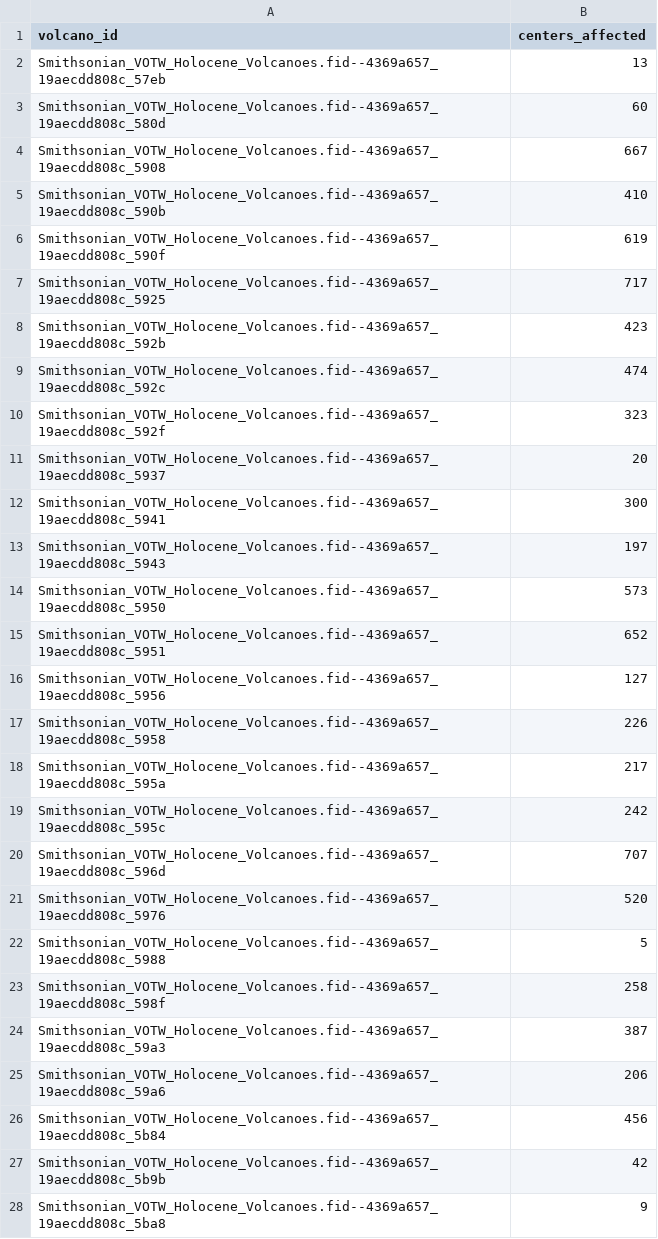
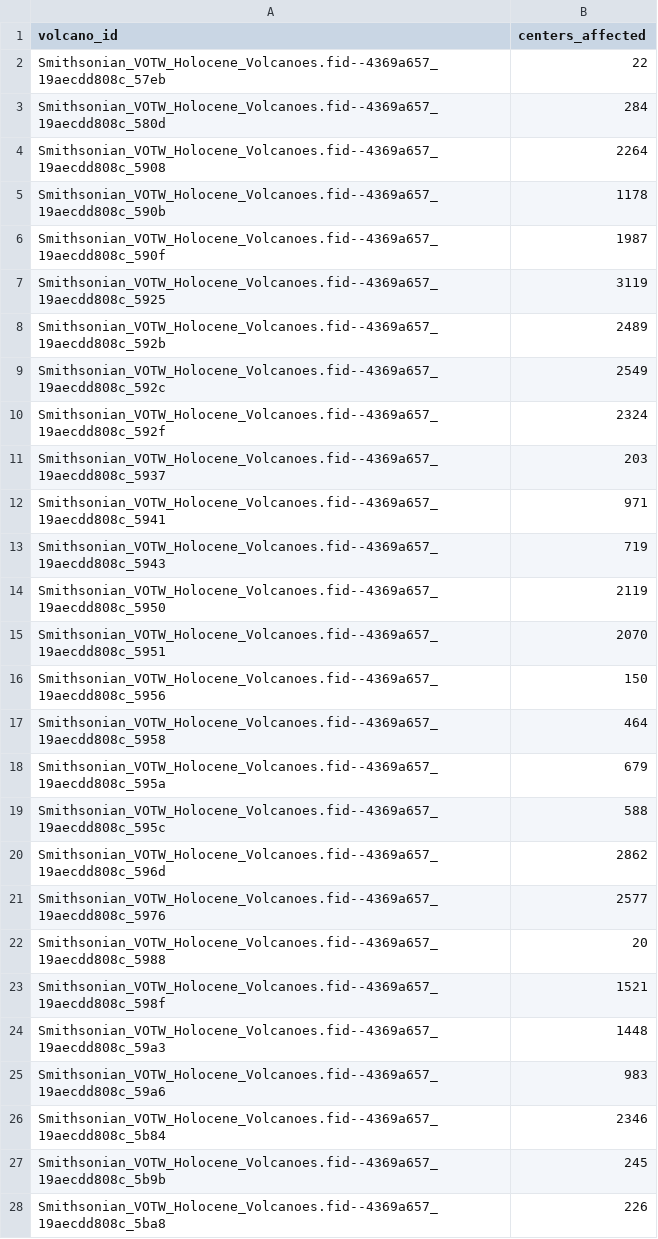
Before and after one commit to oGillet/SafeVolcano, a CSV file: ETL/app/data/risk_by_volcano.csv, drawn as a sheet; only a part is shown; the diff covers the shown part only.

```diff
--- a/ETL/app/data/risk_by_volcano.csv
+++ b/ETL/app/data/risk_by_volcano.csv
@@ -1,28 +1,28 @@
 volcano_id,centers_affected
-Smithsonian_VOTW_Holocene_Volcanoes.fid--4369a657_19aecdd808c_57eb,13
-Smithsonian_VOTW_Holocene_Volcanoes.fid--4369a657_19aecdd808c_580d,60
-Smithsonian_VOTW_Holocene_Volcanoes.fid--4369a657_19aecdd808c_5908,667
-Smithsonian_VOTW_Holocene_Volcanoes.fid--4369a657_19aecdd808c_590b,410
-Smithsonian_VOTW_Holocene_Volcanoes.fid--4369a657_19aecdd808c_590f,619
-Smithsonian_VOTW_Holocene_Volcanoes.fid--4369a657_19aecdd808c_5925,717
-Smithsonian_VOTW_Holocene_Volcanoes.fid--4369a657_19aecdd808c_592b,423
-Smithsonian_VOTW_Holocene_Volcanoes.fid--4369a657_19aecdd808c_592c,474
-Smithsonian_VOTW_Holocene_Volcanoes.fid--4369a657_19aecdd808c_592f,323
-Smithsonian_VOTW_Holocene_Volcanoes.fid--4369a657_19aecdd808c_5937,20
-Smithsonian_VOTW_Holocene_Volcanoes.fid--4369a657_19aecdd808c_5941,300
-Smithsonian_VOTW_Holocene_Volcanoes.fid--4369a657_19aecdd808c_5943,197
-Smithsonian_VOTW_Holocene_Volcanoes.fid--4369a657_19aecdd808c_5950,573
-Smithsonian_VOTW_Holocene_Volcanoes.fid--4369a657_19aecdd808c_5951,652
-Smithsonian_VOTW_Holocene_Volcanoes.fid--4369a657_19aecdd808c_5956,127
-Smithsonian_VOTW_Holocene_Volcanoes.fid--4369a657_19aecdd808c_5958,226
-Smithsonian_VOTW_Holocene_Volcanoes.fid--4369a657_19aecdd808c_595a,217
-Smithsonian_VOTW_Holocene_Volcanoes.fid--4369a657_19aecdd808c_595c,242
-Smithsonian_VOTW_Holocene_Volcanoes.fid--4369a657_19aecdd808c_596d,707
-Smithsonian_VOTW_Holocene_Volcanoes.fid--4369a657_19aecdd808c_5976,520
-Smithsonian_VOTW_Holocene_Volcanoes.fid--4369a657_19aecdd808c_5988,5
-Smithsonian_VOTW_Holocene_Volcanoes.fid--4369a657_19aecdd808c_598f,258
-Smithsonian_VOTW_Holocene_Volcanoes.fid--4369a657_19aecdd808c_59a3,387
-Smithsonian_VOTW_Holocene_Volcanoes.fid--4369a657_19aecdd808c_59a6,206
-Smithsonian_VOTW_Holocene_Volcanoes.fid--4369a657_19aecdd808c_5b84,456
-Smithsonian_VOTW_Holocene_Volcanoes.fid--4369a657_19aecdd808c_5b9b,42
-Smithsonian_VOTW_Holocene_Volcanoes.fid--4369a657_19aecdd808c_5ba8,9
+Smithsonian_VOTW_Holocene_Volcanoes.fid--4369a657_19aecdd808c_57eb,22
+Smithsonian_VOTW_Holocene_Volcanoes.fid--4369a657_19aecdd808c_580d,284
+Smithsonian_VOTW_Holocene_Volcanoes.fid--4369a657_19aecdd808c_5908,2264
+Smithsonian_VOTW_Holocene_Volcanoes.fid--4369a657_19aecdd808c_590b,1178
+Smithsonian_VOTW_Holocene_Volcanoes.fid--4369a657_19aecdd808c_590f,1987
+Smithsonian_VOTW_Holocene_Volcanoes.fid--4369a657_19aecdd808c_5925,3119
+Smithsonian_VOTW_Holocene_Volcanoes.fid--4369a657_19aecdd808c_592b,2489
+Smithsonian_VOTW_Holocene_Volcanoes.fid--4369a657_19aecdd808c_592c,2549
+Smithsonian_VOTW_Holocene_Volcanoes.fid--4369a657_19aecdd808c_592f,2324
+Smithsonian_VOTW_Holocene_Volcanoes.fid--4369a657_19aecdd808c_5937,203
+Smithsonian_VOTW_Holocene_Volcanoes.fid--4369a657_19aecdd808c_5941,971
+Smithsonian_VOTW_Holocene_Volcanoes.fid--4369a657_19aecdd808c_5943,719
+Smithsonian_VOTW_Holocene_Volcanoes.fid--4369a657_19aecdd808c_5950,2119
+Smithsonian_VOTW_Holocene_Volcanoes.fid--4369a657_19aecdd808c_5951,2070
+Smithsonian_VOTW_Holocene_Volcanoes.fid--4369a657_19aecdd808c_5956,150
+Smithsonian_VOTW_Holocene_Volcanoes.fid--4369a657_19aecdd808c_5958,464
+Smithsonian_VOTW_Holocene_Volcanoes.fid--4369a657_19aecdd808c_595a,679
+Smithsonian_VOTW_Holocene_Volcanoes.fid--4369a657_19aecdd808c_595c,588
+Smithsonian_VOTW_Holocene_Volcanoes.fid--4369a657_19aecdd808c_596d,2862
+Smithsonian_VOTW_Holocene_Volcanoes.fid--4369a657_19aecdd808c_5976,2577
+Smithsonian_VOTW_Holocene_Volcanoes.fid--4369a657_19aecdd808c_5988,20
+Smithsonian_VOTW_Holocene_Volcanoes.fid--4369a657_19aecdd808c_598f,1521
+Smithsonian_VOTW_Holocene_Volcanoes.fid--4369a657_19aecdd808c_59a3,1448
+Smithsonian_VOTW_Holocene_Volcanoes.fid--4369a657_19aecdd808c_59a6,983
+Smithsonian_VOTW_Holocene_Volcanoes.fid--4369a657_19aecdd808c_5b84,2346
+Smithsonian_VOTW_Holocene_Volcanoes.fid--4369a657_19aecdd808c_5b9b,245
+Smithsonian_VOTW_Holocene_Volcanoes.fid--4369a657_19aecdd808c_5ba8,226
```
Also changed, not shown: 2 edited cells elsewhere in this file, ETL/app/data/earthquakes_db.csv, ETL/app/data/erupting_unrest.csv, 10 other files.
